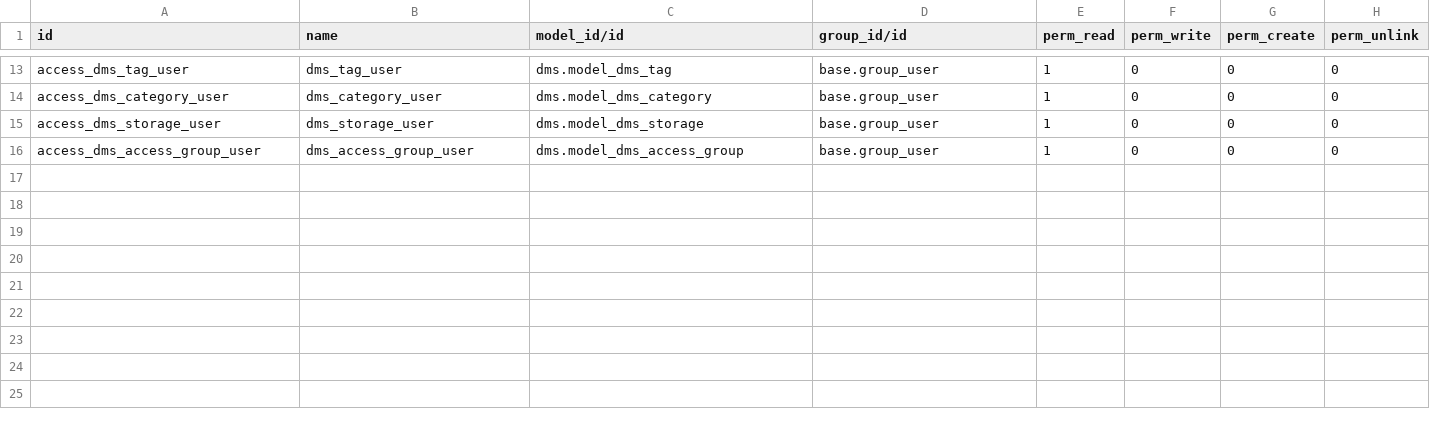
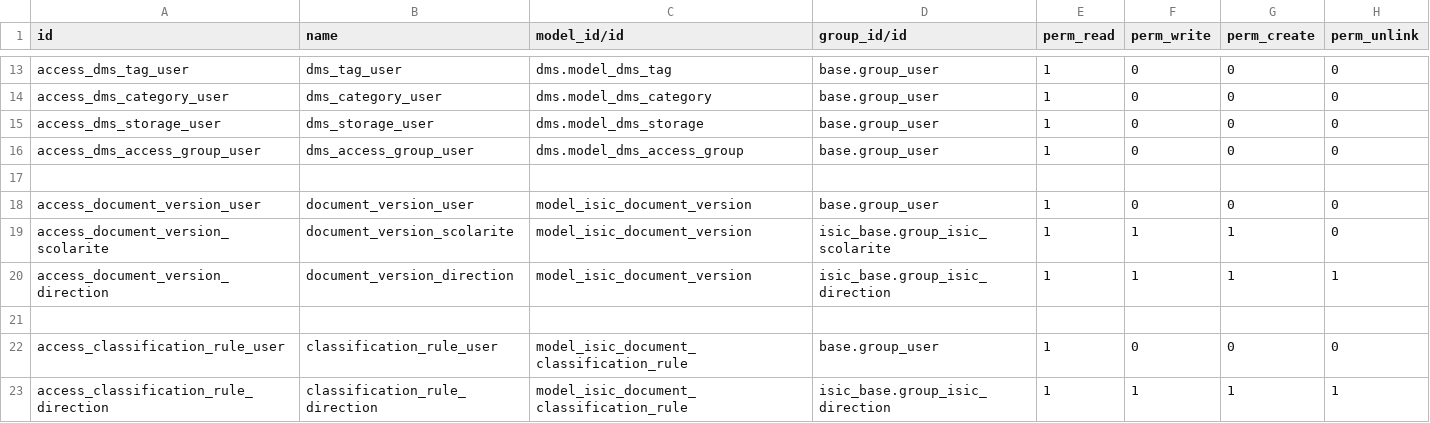
Before and after one commit to isicn/isic-v1, a CSV file: custom-addons/isic_ged/security/ir.model.access.csv, drawn as a sheet; only a part is shown, gaps mark what is left out; the diff names each change by its address in the sheet, - before the commit and + after, or states it on an @@ line.

Commit message:
feat: add versioning, full-text search, preview and auto-classification to isic_ged
- Document versioning with snapshot-before-overwrite, restore, and configurable max versions
- Full-text extraction for PDF/DOCX/XLSX/text with PostgreSQL tsvector search
- Inline preview for PDF and images via dedicated controller route
- Automatic classification rules engine (filename, extension, directory, mimetype patterns)
- GED metadata and validation moved to notebook tabs for cleaner form layout
- 54 tests covering all new features

```diff
--- a/custom-addons/isic_ged/security/ir.model.access.csv
+++ b/custom-addons/isic_ged/security/ir.model.access.csv
+row 17: (empty)
+row 18: access_document_version_user | document_version_user | model_isic_document_version | base.group_user | 1 | 0 | 0 | 0
+row 19: access_document_version_scolarite | document_version_scolarite | model_isic_document_version | isic_base.group_isic_scolarite | 1 | 1 | 1 | 0
+row 20: access_document_version_direction | document_version_direction | model_isic_document_version | isic_base.group_isic_direction | 1 | 1 | 1 | 1
+row 21: (empty)
+row 22: access_classification_rule_user | classification_rule_user | model_isic_document_classification_rule | base.group_user | 1 | 0 | 0 | 0
+row 23: access_classification_rule_direction | classification_rule_direction | model_isic_document_classification_rule | isic_base.group_isic_direction | 1 | 1 | 1 | 1
```
Also changed, not shown: 17 other files.
